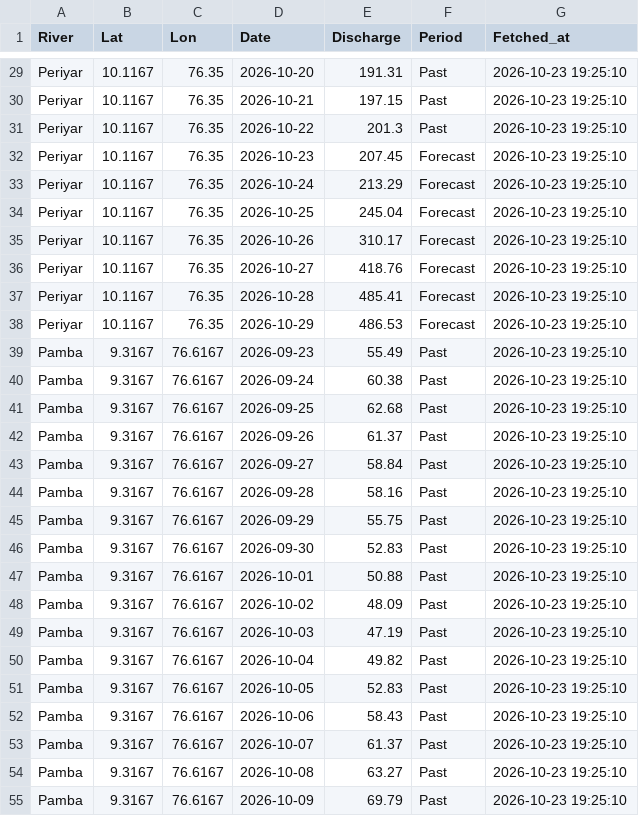
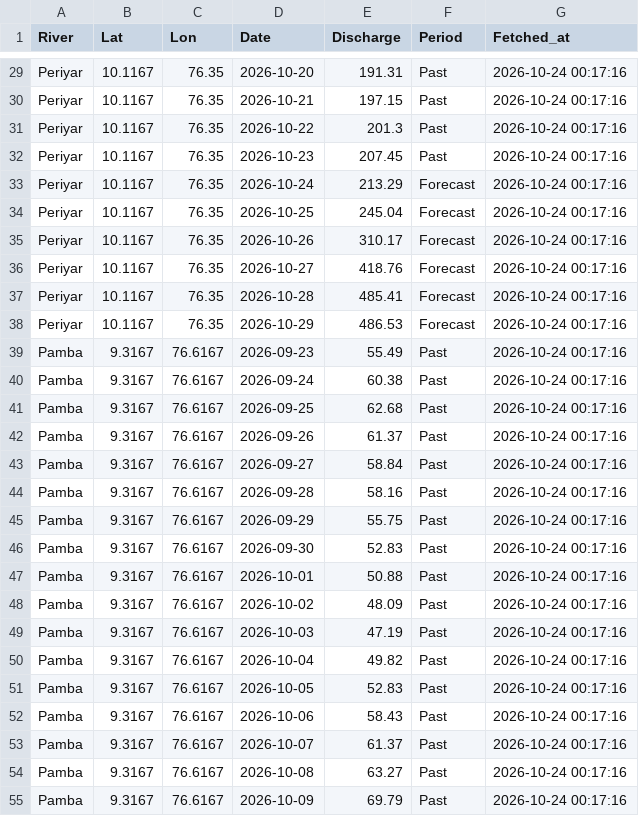
Before and after one commit to kasitpm/kerala-flood-watch, a CSV file: data/flood_latest.csv, drawn as a sheet; only a part is shown, gaps mark what is left out; the diff covers the shown part only; the diff names each change by its address in the sheet, - before the commit and + after, or states it on an @@ line.

```diff
--- a/data/flood_latest.csv
+++ b/data/flood_latest.csv
-G29:G55 (Fetched_at): 2026-10-23 19:25:10
+G29:G55 (Fetched_at): 2026-10-24 00:17:16
-F32 (Period): Forecast
+F32 (Period): Past
```
Also changed, not shown: 162 edited cells elsewhere in this file, data/rainfall_latest.csv, 3 other files.
